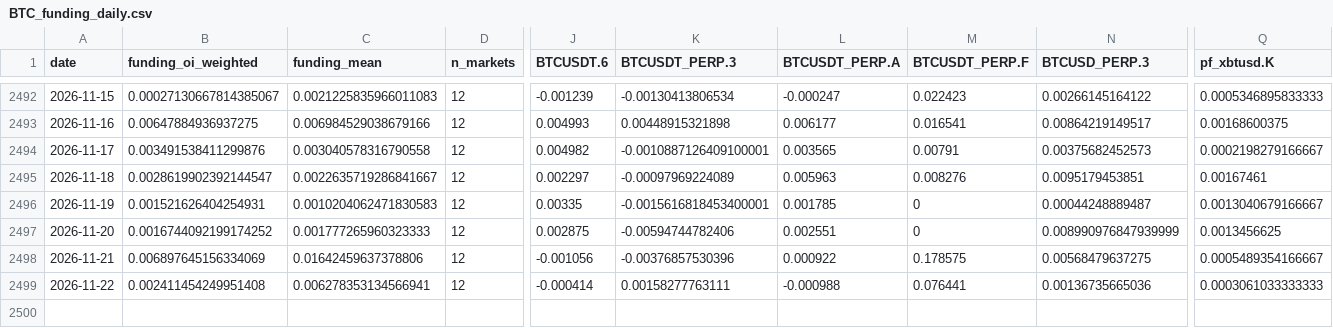
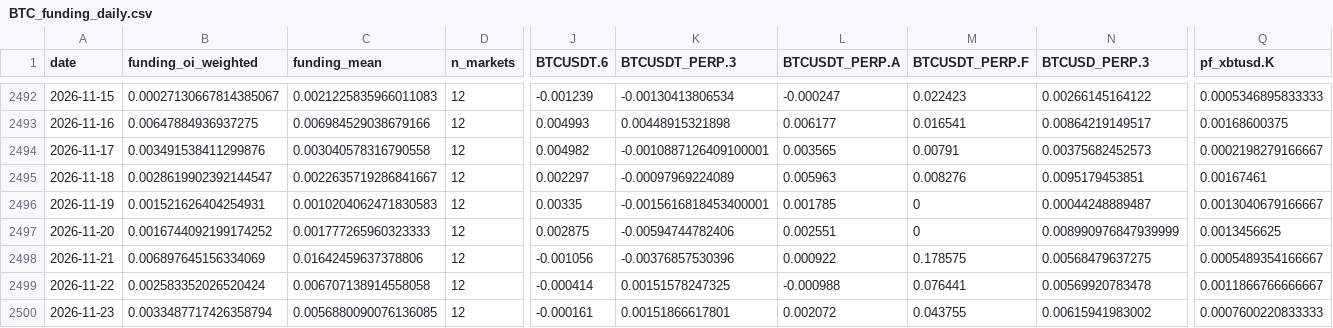
Before and after one commit to jaredbausch-ai/ctzb-data, a CSV file: data/derivs/BTC_funding_daily.csv, drawn as a sheet; only a part is shown, gaps mark what is left out; rows hold the shown columns only; the diff names each change by its address in the sheet, - before the commit and + after, or states it on an @@ line.

```diff
--- a/data/derivs/BTC_funding_daily.csv
+++ b/data/derivs/BTC_funding_daily.csv
-B2499 (funding_oi_weighted): 0.002411454249951408
+B2499 (funding_oi_weighted): 0.002583352026520424
-C2499 (funding_mean): 0.006278353134566941
+C2499 (funding_mean): 0.006707138914558058
-K2499 (BTCUSDT_PERP.3): 0.00158277763111
+K2499 (BTCUSDT_PERP.3): 0.00151578247325
-N2499 (BTCUSD_PERP.3): 0.00136735665036
+N2499 (BTCUSD_PERP.3): 0.00569920783478
-Q2499 (pf_xbtusd.K): 0.0003061033333333
+Q2499 (pf_xbtusd.K): 0.0011866766666667
+row 2500: 2026-11-23 | 0.0033487717426358794 | 0.0056880090076136085 | 12 | -0.000161 | 0.00151866617801 | 0.002072 | 0.043755 | 0.00615941983002 | 0.0007600220833333
```
Also changed, not shown: data/derivs/BTC_lsratio_daily.csv, data/derivs/BTC_oi_daily.csv, 47 other files.
